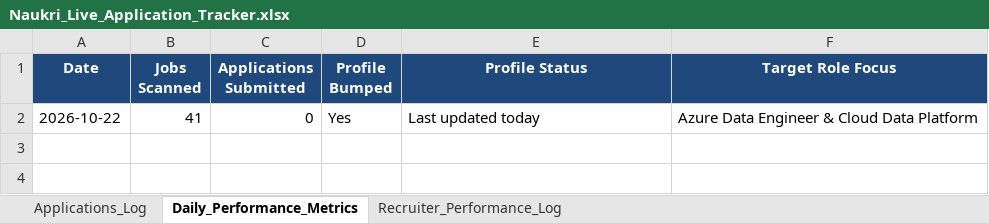
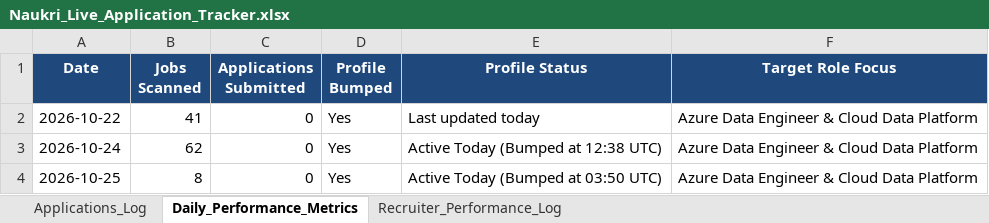
Before and after one commit to lavkushry/NaukariPro, an Excel workbook: Naukri_Live_Application_Tracker.xlsx, sheet Daily_Performance_Metrics, drawn as a sheet; values as stored, in another font and other column widths than the file's, no borders; the diff names each change by its address in the sheet, - before the commit and + after, or states it on an @@ line.

Commit message:
chore(tracker): sync 119 live applications from Linux cloud run

```diff
--- a/Naukri_Live_Application_Tracker.xlsx (sheet Daily_Performance_Metrics)
+++ b/Naukri_Live_Application_Tracker.xlsx (sheet Daily_Performance_Metrics)
+row 3: 2026-10-24 | 62 | 0 | Yes | Active Today (Bumped at 12:38 UTC) | Azure Data Engineer & Cloud Data Platform
+row 4: 2026-10-25 | 8 | 0 | Yes | Active Today (Bumped at 03:50 UTC) | Azure Data Engineer & Cloud Data Platform
```
Also changed, not shown: sheet Applications_Log, sheet Recruiter_Performance_Log.
